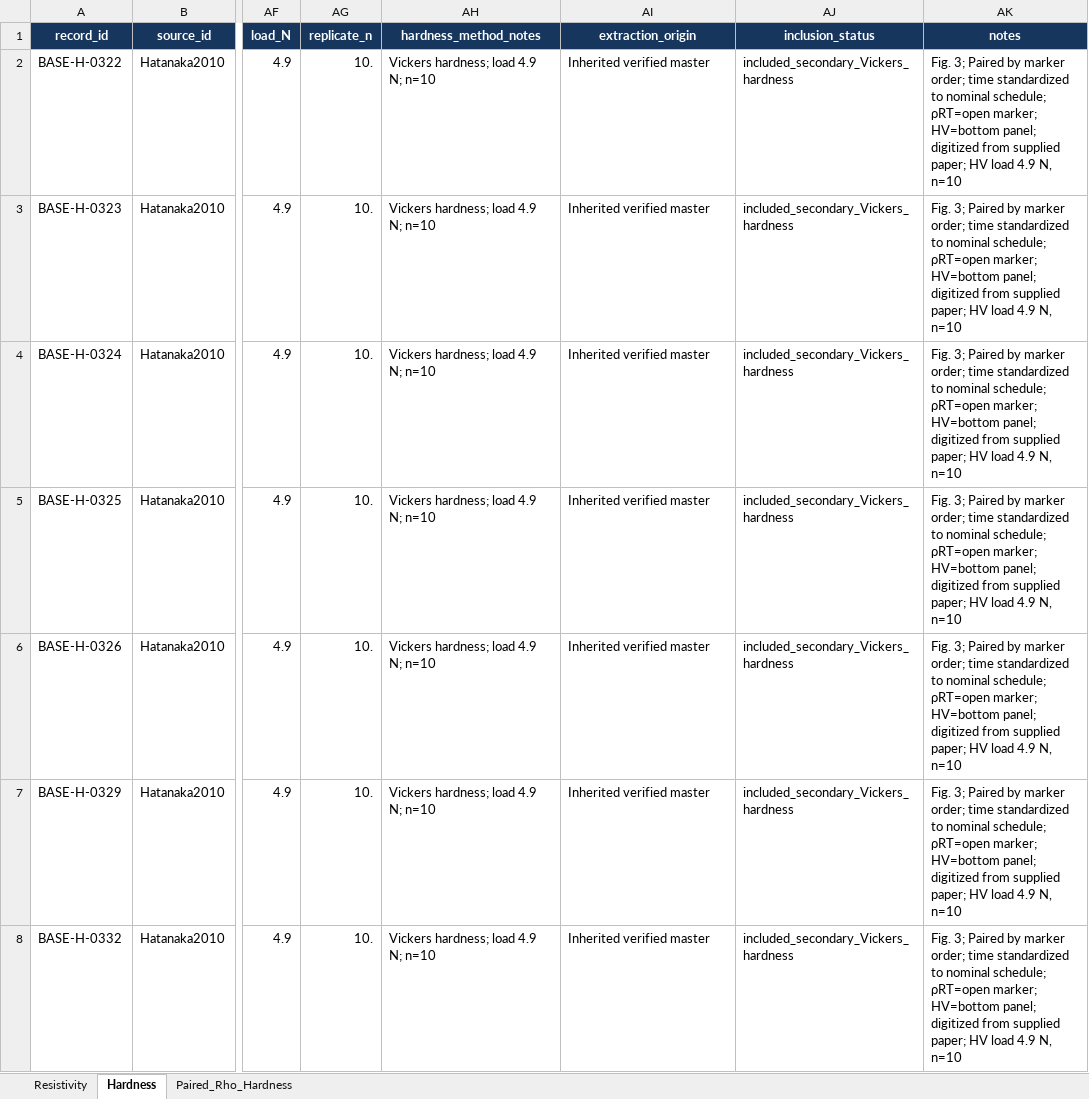
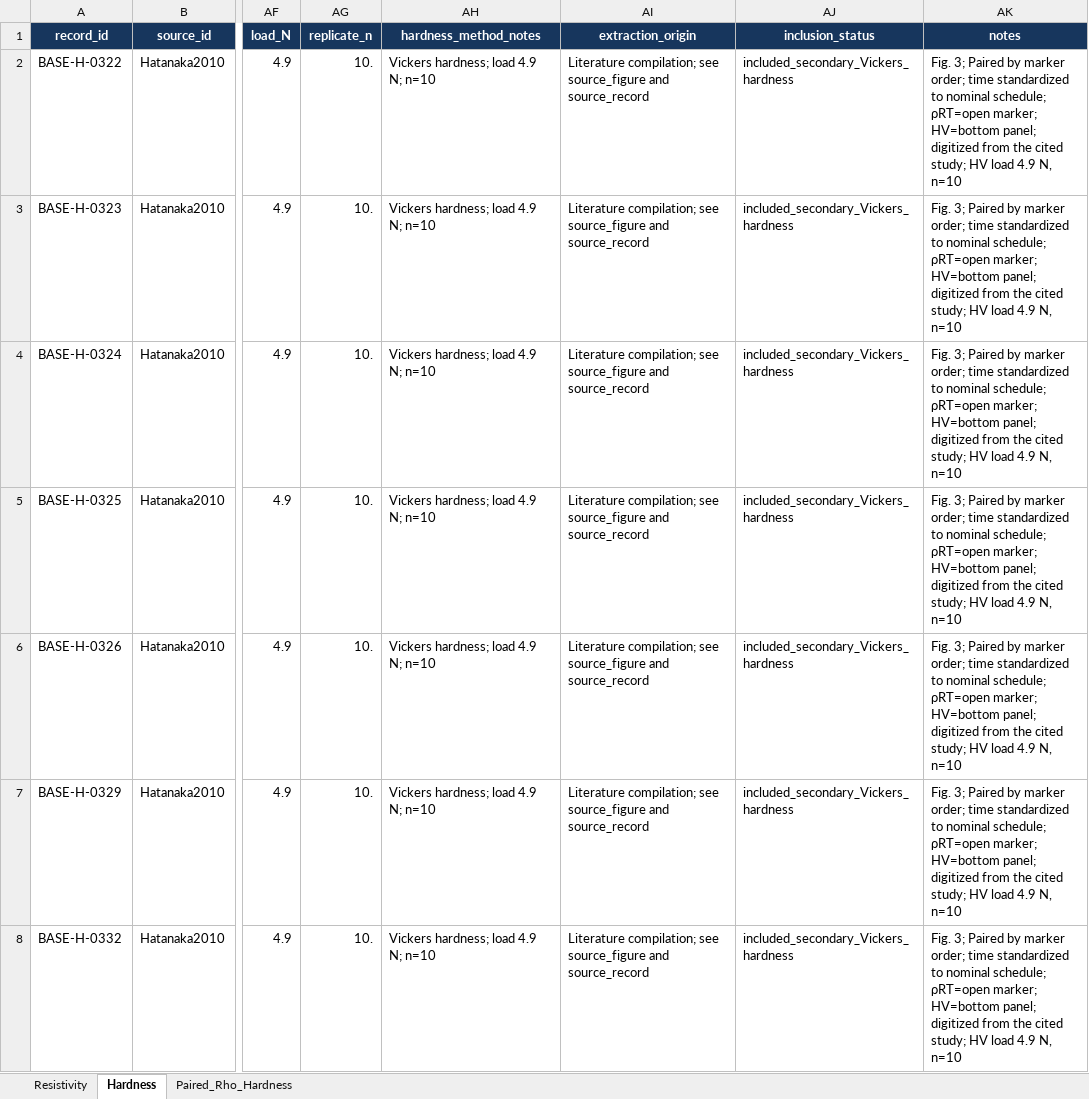
Before and after one commit to Joyanta23/Titanium-Alloy-Aging-ML, an Excel workbook: data/Titanium_Simple_ML_Dataset.xlsx, sheet Hardness, drawn as a sheet; only a part is shown, gaps mark what is left out; values as stored, in another font and other column widths than the file's, no borders; table styles not drawn; the diff covers the shown part only; the diff names each change by its address in the sheet, - before the commit and + after, or states it on an @@ line.

Commit message:
Clean dataset notes and add reuse licenses

```diff
--- a/data/Titanium_Simple_ML_Dataset.xlsx (sheet Hardness)
+++ b/data/Titanium_Simple_ML_Dataset.xlsx (sheet Hardness)
-AI2:AI8 (extraction_origin): Inherited verified master
+AI2:AI8 (extraction_origin): Literature compilation; see source_figure and source_record
-AK2:AK8 (notes): …digitized from supplied paper; HV load…
+AK2:AK8 (notes): …digitized from the cited study; HV load…
```
Also changed, not shown: 911 edited cells elsewhere in this sheet, sheet Paired_Rho_Hardness, sheet Resistivity, 8 other files.
